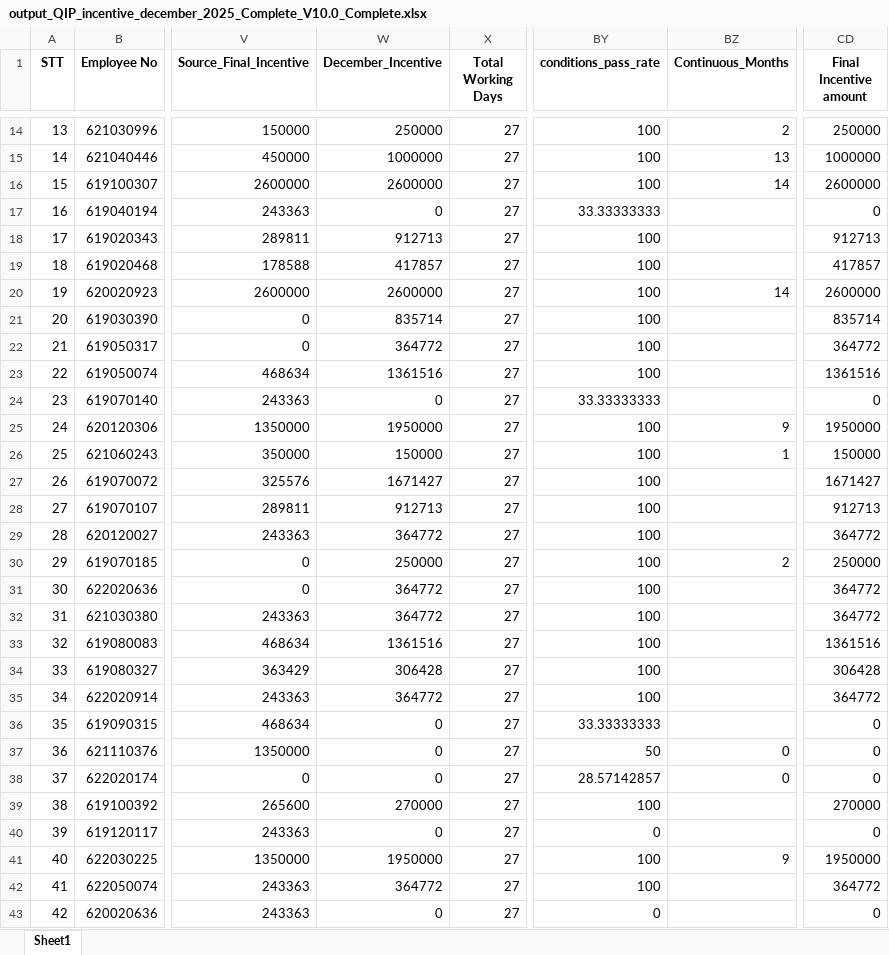
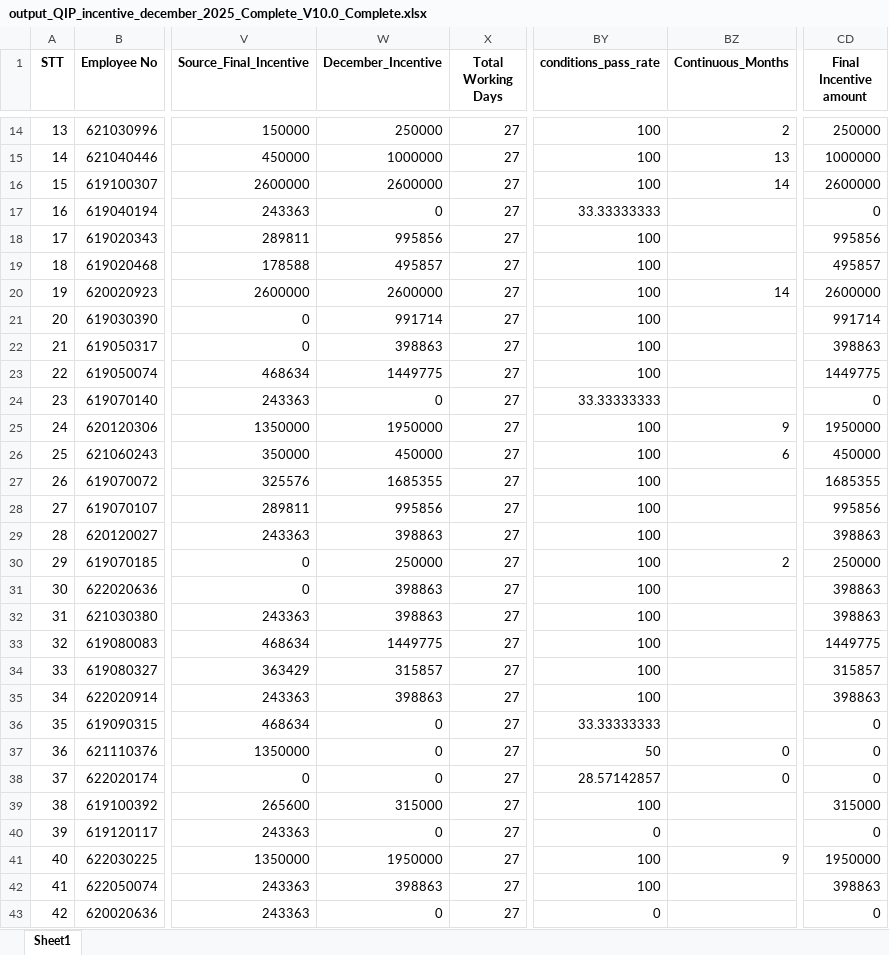
Before and after one commit to moonkaicuzui/qip-dashboard, an Excel workbook: docs/output_QIP_incentive_december_2025_Complete_V10.0_Complete.xlsx, sheet Sheet1, drawn as a sheet; only a part is shown, gaps mark what is left out; values as stored, in another font and other column widths than the file's, no borders; the diff covers the shown part only; the diff names each change by its address in the sheet, - before the commit and + after, or states it on an @@ line.

```diff
--- a/docs/output_QIP_incentive_december_2025_Complete_V10.0_Complete.xlsx (sheet Sheet1)
+++ b/docs/output_QIP_incentive_december_2025_Complete_V10.0_Complete.xlsx (sheet Sheet1)
-W18 (December_Incentive): 912713
+W18 (December_Incentive): 995856
-CD18 (Final Incentive amount): 912713
+CD18 (Final Incentive amount): 995856
-W19 (December_Incentive): 417857
+W19 (December_Incentive): 495857
-CD19 (Final Incentive amount): 417857
+CD19 (Final Incentive amount): 495857
-W21 (December_Incentive): 835714
+W21 (December_Incentive): 991714
-CD21 (Final Incentive amount): 835714
+CD21 (Final Incentive amount): 991714
-W22 (December_Incentive): 364772
+W22 (December_Incentive): 398863
-CD22 (Final Incentive amount): 364772
+CD22 (Final Incentive amount): 398863
-W23 (December_Incentive): 1361516
+W23 (December_Incentive): 1449775
-CD23 (Final Incentive amount): 1361516
+CD23 (Final Incentive amount): 1449775
-W26 (December_Incentive): 150000
+W26 (December_Incentive): 450000
-BZ26 (Continuous_Months): 1
+BZ26 (Continuous_Months): 6
-CD26 (Final Incentive amount): 150000
+CD26 (Final Incentive amount): 450000
-W27 (December_Incentive): 1671427
+W27 (December_Incentive): 1685355
-CD27 (Final Incentive amount): 1671427
+CD27 (Final Incentive amount): 1685355
-W28 (December_Incentive): 912713
+W28 (December_Incentive): 995856
-CD28 (Final Incentive amount): 912713
+CD28 (Final Incentive amount): 995856
-W29 (December_Incentive): 364772
+W29 (December_Incentive): 398863
-CD29 (Final Incentive amount): 364772
+CD29 (Final Incentive amount): 398863
-W31:W32 (December_Incentive): 364772
+W31:W32 (December_Incentive): 398863
-CD31:CD32 (Final Incentive amount): 364772
+CD31:CD32 (Final Incentive amount): 398863
-W33 (December_Incentive): 1361516
+W33 (December_Incentive): 1449775
-CD33 (Final Incentive amount): 1361516
+CD33 (Final Incentive amount): 1449775
-W34 (December_Incentive): 306428
+W34 (December_Incentive): 315857
-CD34 (Final Incentive amount): 306428
+CD34 (Final Incentive amount): 315857
-W35 (December_Incentive): 364772
+W35 (December_Incentive): 398863
-CD35 (Final Incentive amount): 364772
+CD35 (Final Incentive amount): 398863
-W39 (December_Incentive): 270000
+W39 (December_Incentive): 315000
-CD39 (Final Incentive amount): 270000
+CD39 (Final Incentive amount): 315000
-W42 (December_Incentive): 364772
+W42 (December_Incentive): 398863
-CD42 (Final Incentive amount): 364772
+CD42 (Final Incentive amount): 398863
```
Also changed, not shown: 634 edited cells elsewhere in this sheet, 7 other files.
